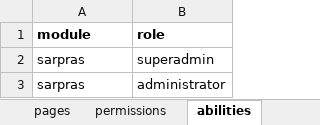
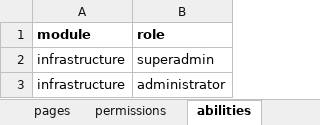
Before and after one commit to ItsJiran/mod-sarpras, an Excel workbook: database/masters/base-seeder.xlsx, sheet abilities, drawn as a sheet; values as stored, in another font and other column widths than the file's, no borders; the diff names each change by its address in the sheet, - before the commit and + after, or states it on an @@ line.

Commit message:
refactor : relacing seeder name from sarpras to infrasctructure

```diff
--- a/database/masters/base-seeder.xlsx (sheet abilities)
+++ b/database/masters/base-seeder.xlsx (sheet abilities)
-A2:A3 (module): sarpras
+A2:A3 (module): infrastructure
```
Also changed, not shown: sheet permissions, sheet abilities-pages, sheet pages, sheet abilities-permissions, sheet module, 1 other file.
